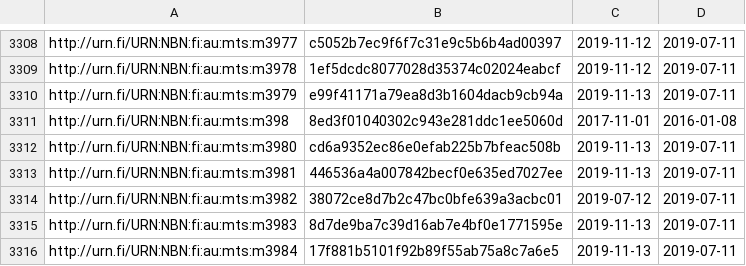
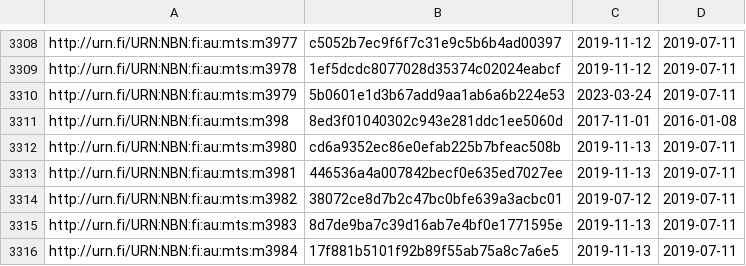
Before and after one commit to NatLibFi/Finto-data, a TSV file: vocabularies/metatietosanasto/timestamps.tsv, drawn as a sheet; only a part is shown, gaps mark what is left out.

Commit message:
automaattipäivitys: metatietosanasto-julkaisuversio

```diff
--- a/vocabularies/metatietosanasto/timestamps.tsv
+++ b/vocabularies/metatietosanasto/timestamps.tsv
@@ -3309,3 +3309,3 @@ http://urn.fi/URN:NBN:fi:au:mts:m3977	c5052b7ec9f6f7c31e9c5b6b4ad00397	2019-11-1
 http://urn.fi/URN:NBN:fi:au:mts:m3978	1ef5dcdc8077028d35374c02024eabcf	2019-11-12	2019-07-11
-http://urn.fi/URN:NBN:fi:au:mts:m3979	e99f41171a79ea8d3b1604dacb9cb94a	2019-11-13	2019-07-11
+http://urn.fi/URN:NBN:fi:au:mts:m3979	5b0601e1d3b67add9aa1ab6a6b224e53	2023-03-24	2019-07-11
 http://urn.fi/URN:NBN:fi:au:mts:m398	8ed3f01040302c943e281ddc1ee5060d	2017-11-01	2016-01-08
```
Also changed, not shown: 1 other file.
